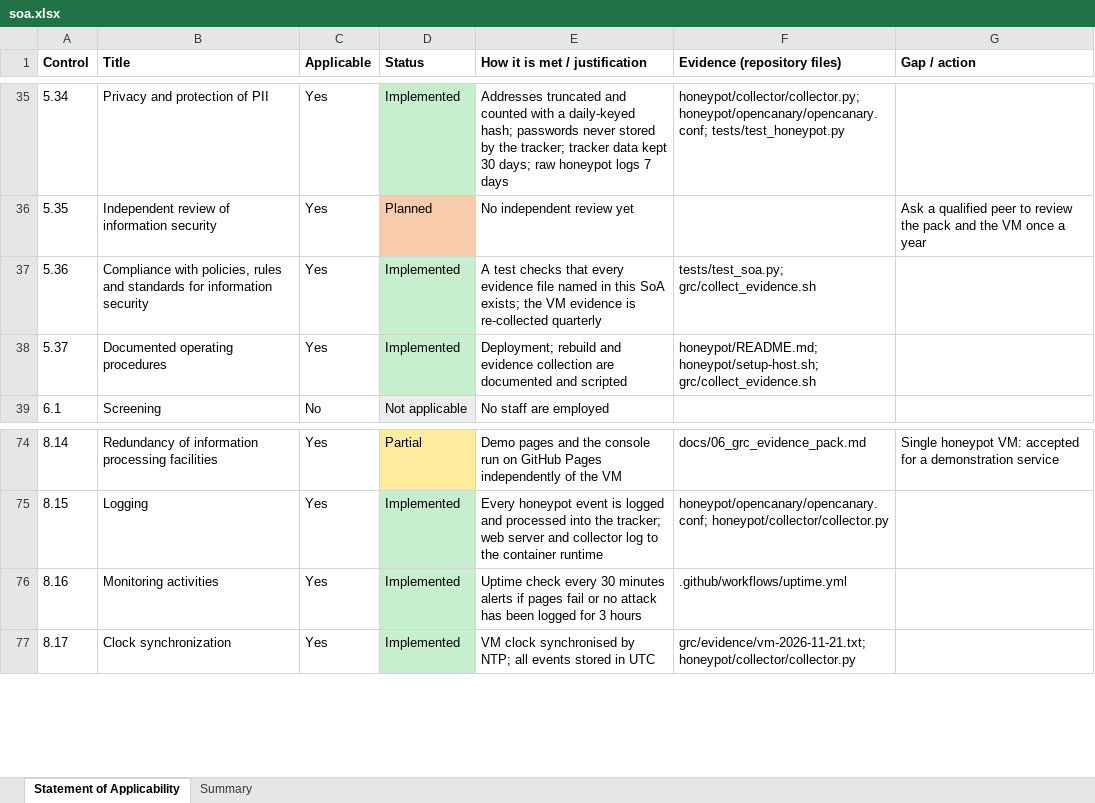
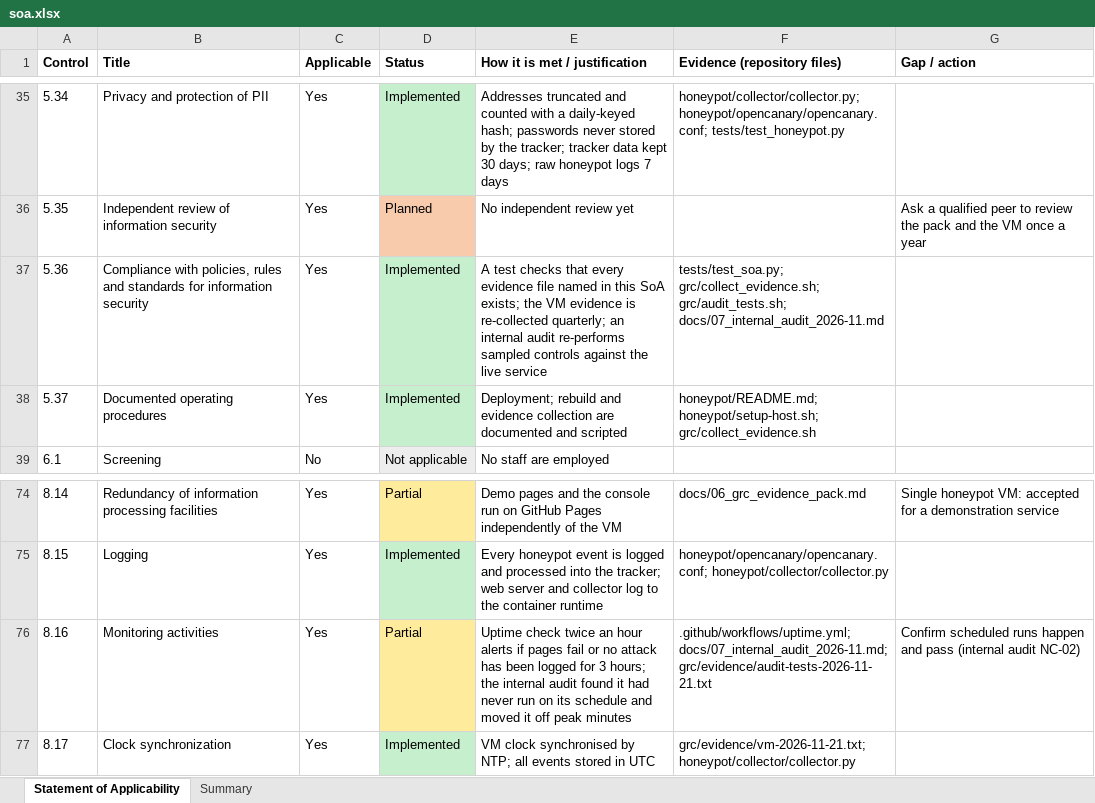
Before and after one commit to shakthihs07-shs/ai-ids-iso27001, an Excel workbook: grc/soa.xlsx, sheet Statement of Applicability, drawn as a sheet; only a part is shown, gaps mark what is left out; values as stored, in another font and other column widths than the file's, no borders; the diff names each change by its address in the sheet, - before the commit and + after, or states it on an @@ line.

Commit message:
Add the first internal audit (IA-2026-11)
Audits the ISMS of the live service against ISO/IEC 27001:2022 clauses 4-10
and a risk-based sample of 11 Annex A controls. grc/audit_tests.sh
re-performs the sampled controls from outside the system (25 tests, 24
passed); results are in grc/evidence/audit-tests-2026-11-21.txt.

Findings: 1 major nonconformity (no risk assessment for the actual scope),
4 minor (uptime monitoring never ran on its schedule, no objectives, no
management review, interested parties not documented), 3 observations,
2 opportunities for improvement.

Corrective action for NC-02 applied: the uptime schedule moves off the busy
:00/:30 minutes, and SoA 8.16 is Partial until scheduled runs are confirmed.

```diff
--- a/grc/soa.xlsx (sheet Statement of Applicability)
+++ b/grc/soa.xlsx (sheet Statement of Applicability)
-E37 (How it is met / justification): …is re-collected quarterly
+E37 (How it is met / justification): …is re-collected quarterly; an internal audit re-performs sampled controls against the live service
-F37 (Evidence (repository files)): tests/test_soa.py; grc/collect_evidence.sh
+F37 (Evidence (repository files)): tests/test_soa.py; grc/collect_evidence.sh; grc/audit_tests.sh; docs/07_internal_audit_2026-11.md
-D76 (Status): Implemented
+D76 (Status): Partial
-D76 fill: #C6EFCE
+D76 fill: #FFEB9C
-E76 (How it is met / justification): Uptime check every 30 minutes alerts if pages fail or no attack has been logged for 3 hours
+E76 (How it is met / justification): Uptime check twice an hour alerts if pages fail or no attack has been logged for 3 hours; the internal audit found it had never run on its schedule and moved it off peak minutes
-F76 (Evidence (repository files)): .github/workflows/uptime.yml
+F76 (Evidence (repository files)): .github/workflows/uptime.yml; docs/07_internal_audit_2026-11.md; grc/evidence/audit-tests-2026-11-21.txt
-G76 (Gap / action): (empty)
+G76 (Gap / action): Confirm scheduled runs happen and pass (internal audit NC-02)
```
Also changed, not shown: sheet Summary, 7 other files.
